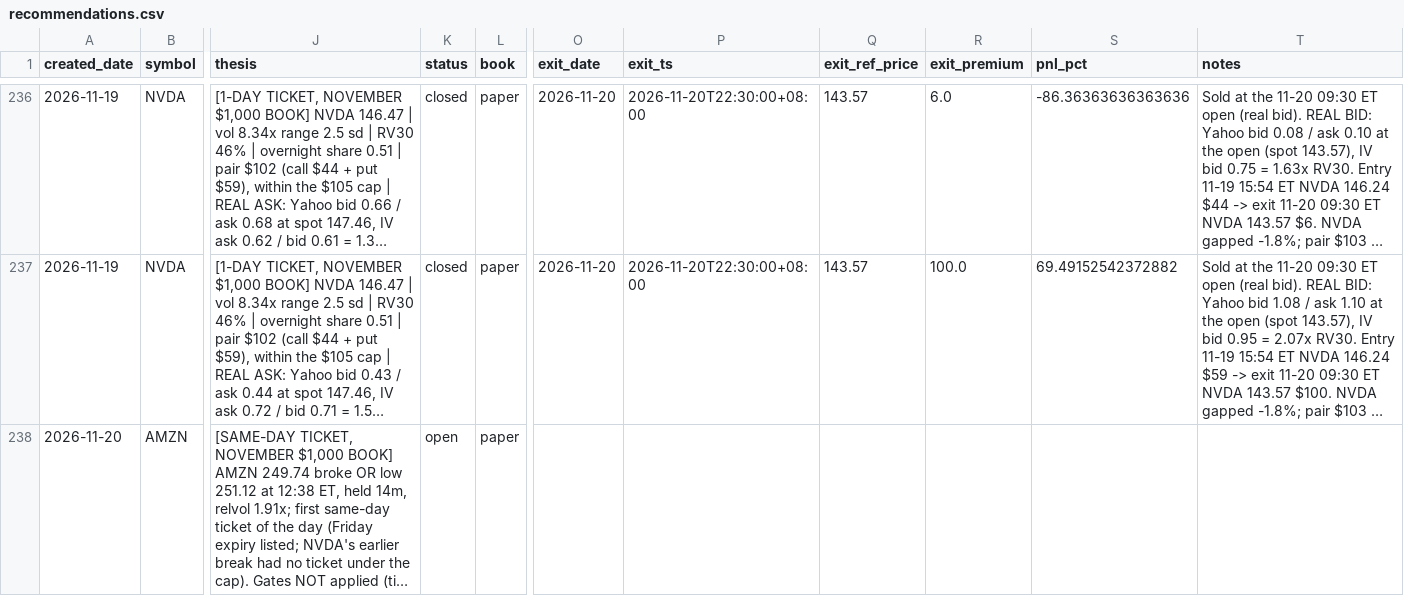
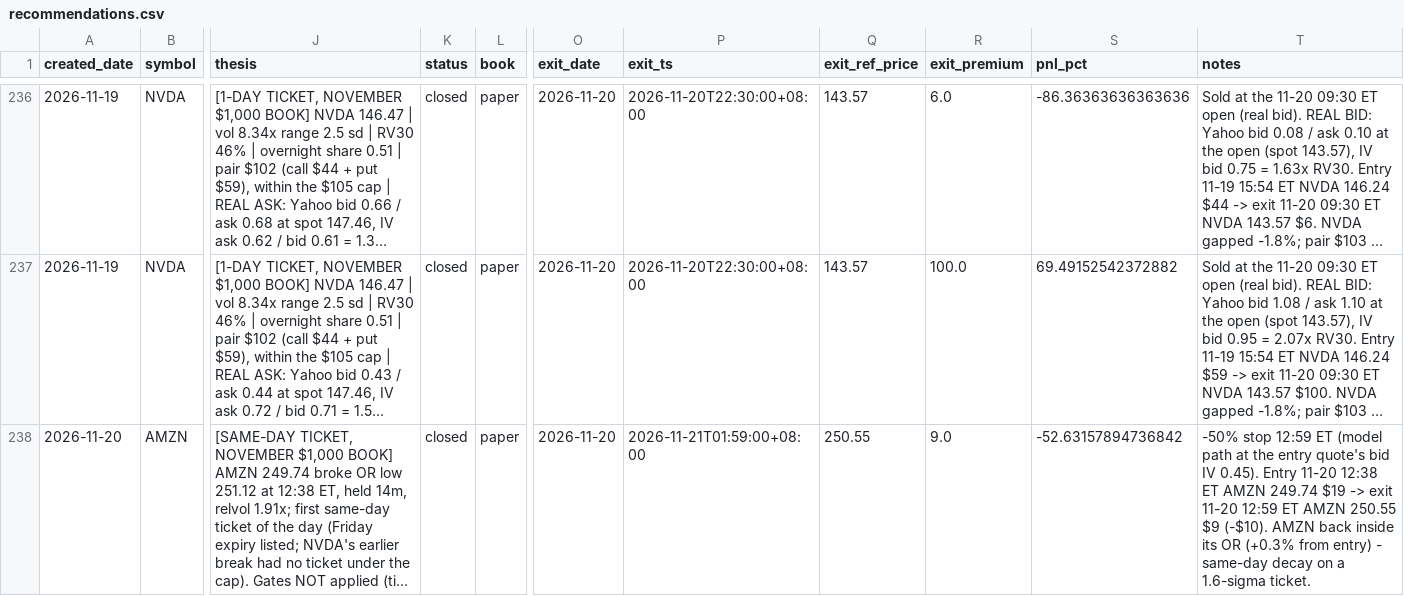
Before and after one commit to longansoju/options, a CSV file: data/recommendations.csv, drawn as a sheet; only a part is shown, gaps mark what is left out; long unchanged cells end in …; the diff names each change by its address in the sheet, - before the commit and + after, or states it on an @@ line.

```diff
--- a/data/recommendations.csv
+++ b/data/recommendations.csv
-K238 (status): open
+K238 (status): closed
-O238 (exit_date): (empty)
+O238 (exit_date): 2026-11-20
-P238 (exit_ts): (empty)
+P238 (exit_ts): 2026-11-21T01:59:00+08:00
-Q238 (exit_ref_price): (empty)
+Q238 (exit_ref_price): 250.55
-R238 (exit_premium): (empty)
+R238 (exit_premium): 9.0
-S238 (pnl_pct): (empty)
+S238 (pnl_pct): -52.63157894736842
-T238 (notes): (empty)
+T238 (notes): -50% stop 12:59 ET (model path at the entry quote's bid IV 0.45). Entry 11-20 12:38 ET AMZN 249.74 $19 -> exit 11-20 12:59 ET AMZN 250.55 $9 (-$10). AMZN back inside its OR (+0.3% from entry) - same-day decay on a 1.6-sigma ticket.
```
